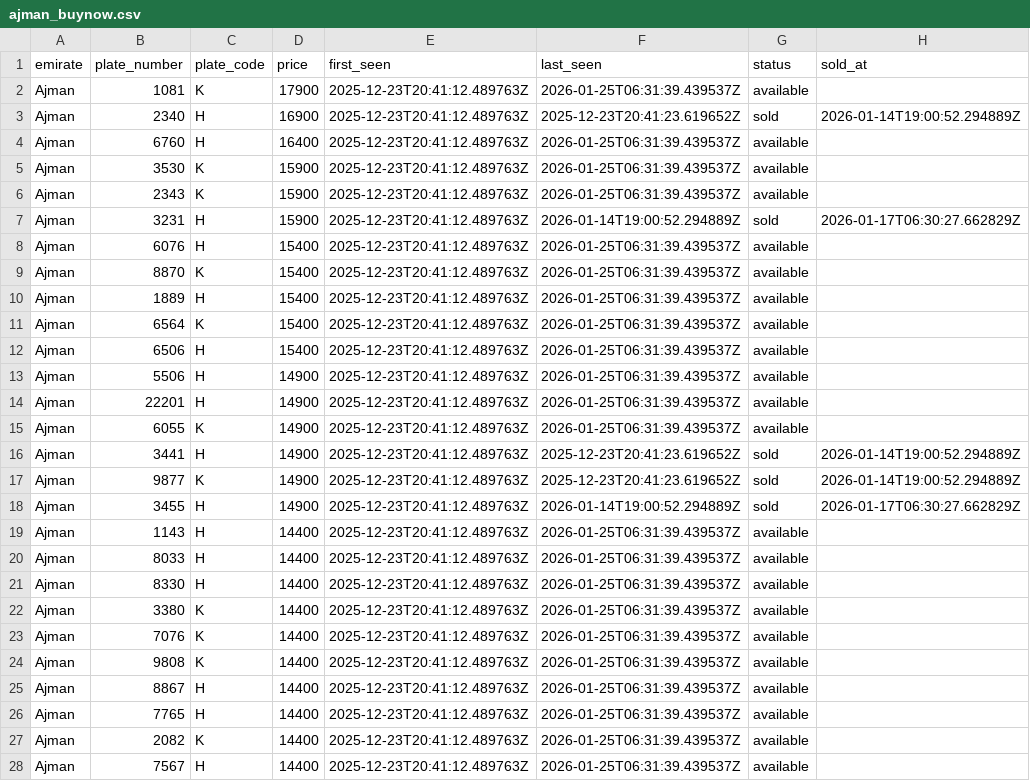
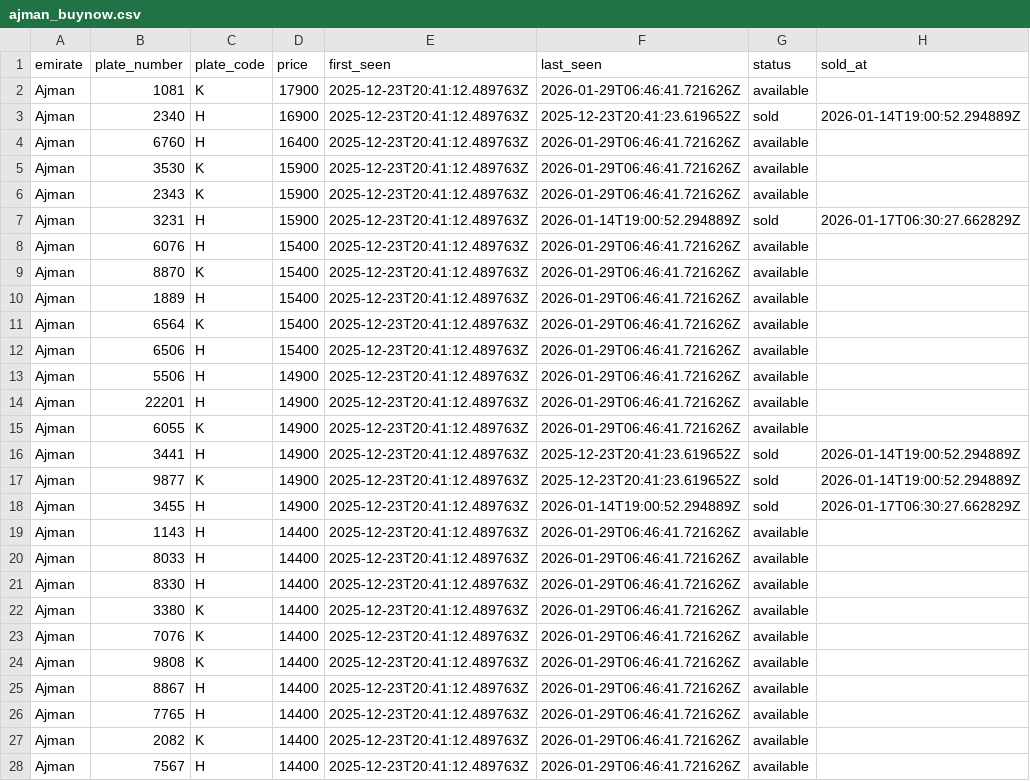
Before and after one commit to mdanfas/emirates-auction-scraper, a CSV file: data/buynow/ajman_buynow.csv, drawn as a sheet; only a part is shown; the diff covers the shown part only.

```diff
--- a/data/buynow/ajman_buynow.csv
+++ b/data/buynow/ajman_buynow.csv
@@ -1,16 +1,16 @@
 emirate,plate_number,plate_code,price,first_seen,last_seen,status,sold_at
-Ajman,1081,K,17900,2025-12-23T20:41:12.489763Z,2026-01-25T06:31:39.439537Z,available,
+Ajman,1081,K,17900,2025-12-23T20:41:12.489763Z,2026-01-29T06:46:41.721626Z,available,
 Ajman,2340,H,16900,2025-12-23T20:41:12.489763Z,2025-12-23T20:41:23.619652Z,sold,2026-01-14T19:00:52.294889Z
-Ajman,6760,H,16400,2025-12-23T20:41:12.489763Z,2026-01-25T06:31:39.439537Z,available,
-Ajman,3530,K,15900,2025-12-23T20:41:12.489763Z,2026-01-25T06:31:39.439537Z,available,
-Ajman,2343,K,15900,2025-12-23T20:41:12.489763Z,2026-01-25T06:31:39.439537Z,available,
+Ajman,6760,H,16400,2025-12-23T20:41:12.489763Z,2026-01-29T06:46:41.721626Z,available,
+Ajman,3530,K,15900,2025-12-23T20:41:12.489763Z,2026-01-29T06:46:41.721626Z,available,
+Ajman,2343,K,15900,2025-12-23T20:41:12.489763Z,2026-01-29T06:46:41.721626Z,available,
 Ajman,3231,H,15900,2025-12-23T20:41:12.489763Z,2026-01-14T19:00:52.294889Z,sold,2026-01-17T06:30:27.662829Z
-Ajman,6076,H,15400,2025-12-23T20:41:12.489763Z,2026-01-25T06:31:39.439537Z,available,
-Ajman,8870,K,15400,2025-12-23T20:41:12.489763Z,2026-01-25T06:31:39.439537Z,available,
-Ajman,1889,H,15400,2025-12-23T20:41:12.489763Z,2026-01-25T06:31:39.439537Z,available,
-Ajman,6564,K,15400,2025-12-23T20:41:12.489763Z,2026-01-25T06:31:39.439537Z,available,
-Ajman,6506,H,15400,2025-12-23T20:41:12.489763Z,2026-01-25T06:31:39.439537Z,available,
-Ajman,5506,H,14900,2025-12-23T20:41:12.489763Z,2026-01-25T06:31:39.439537Z,available,
-Ajman,22201,H,14900,2025-12-23T20:41:12.489763Z,2026-01-25T06:31:39.439537Z,available,
-Ajman,6055,K,14900,2025-12-23T20:41:12.489763Z,2026-01-25T06:31:39.439537Z,available,
+Ajman,6076,H,15400,2025-12-23T20:41:12.489763Z,2026-01-29T06:46:41.721626Z,available,
+Ajman,8870,K,15400,2025-12-23T20:41:12.489763Z,2026-01-29T06:46:41.721626Z,available,
+Ajman,1889,H,15400,2025-12-23T20:41:12.489763Z,2026-01-29T06:46:41.721626Z,available,
+Ajman,6564,K,15400,2025-12-23T20:41:12.489763Z,2026-01-29T06:46:41.721626Z,available,
+Ajman,6506,H,15400,2025-12-23T20:41:12.489763Z,2026-01-29T06:46:41.721626Z,available,
+Ajman,5506,H,14900,2025-12-23T20:41:12.489763Z,2026-01-29T06:46:41.721626Z,available,
+Ajman,22201,H,14900,2025-12-23T20:41:12.489763Z,2026-01-29T06:46:41.721626Z,available,
+Ajman,6055,K,14900,2025-12-23T20:41:12.489763Z,2026-01-29T06:46:41.721626Z,available,
 Ajman,3441,H,14900,2025-12-23T20:41:12.489763Z,2025-12-23T20:41:23.619652Z,sold,2026-01-14T19:00:52.294889Z
@@ -18,11 +18,11 @@ Ajman,9877,K,14900,2025-12-23T20:41:12.489763Z,2025-12-23T20:41:23.619652Z,sold,
 Ajman,3455,H,14900,2025-12-23T20:41:12.489763Z,2026-01-14T19:00:52.294889Z,sold,2026-01-17T06:30:27.662829Z
-Ajman,1143,H,14400,2025-12-23T20:41:12.489763Z,2026-01-25T06:31:39.439537Z,available,
-Ajman,8033,H,14400,2025-12-23T20:41:12.489763Z,2026-01-25T06:31:39.439537Z,available,
-Ajman,8330,H,14400,2025-12-23T20:41:12.489763Z,2026-01-25T06:31:39.439537Z,available,
-Ajman,3380,K,14400,2025-12-23T20:41:12.489763Z,2026-01-25T06:31:39.439537Z,available,
-Ajman,7076,K,14400,2025-12-23T20:41:12.489763Z,2026-01-25T06:31:39.439537Z,available,
-Ajman,9808,K,14400,2025-12-23T20:41:12.489763Z,2026-01-25T06:31:39.439537Z,available,
-Ajman,8867,H,14400,2025-12-23T20:41:12.489763Z,2026-01-25T06:31:39.439537Z,available,
-Ajman,7765,H,14400,2025-12-23T20:41:12.489763Z,2026-01-25T06:31:39.439537Z,available,
-Ajman,2082,K,14400,2025-12-23T20:41:12.489763Z,2026-01-25T06:31:39.439537Z,available,
-Ajman,7567,H,14400,2025-12-23T20:41:12.489763Z,2026-01-25T06:31:39.439537Z,available,
+Ajman,1143,H,14400,2025-12-23T20:41:12.489763Z,2026-01-29T06:46:41.721626Z,available,
+Ajman,8033,H,14400,2025-12-23T20:41:12.489763Z,2026-01-29T06:46:41.721626Z,available,
+Ajman,8330,H,14400,2025-12-23T20:41:12.489763Z,2026-01-29T06:46:41.721626Z,available,
+Ajman,3380,K,14400,2025-12-23T20:41:12.489763Z,2026-01-29T06:46:41.721626Z,available,
+Ajman,7076,K,14400,2025-12-23T20:41:12.489763Z,2026-01-29T06:46:41.721626Z,available,
+Ajman,9808,K,14400,2025-12-23T20:41:12.489763Z,2026-01-29T06:46:41.721626Z,available,
+Ajman,8867,H,14400,2025-12-23T20:41:12.489763Z,2026-01-29T06:46:41.721626Z,available,
+Ajman,7765,H,14400,2025-12-23T20:41:12.489763Z,2026-01-29T06:46:41.721626Z,available,
+Ajman,2082,K,14400,2025-12-23T20:41:12.489763Z,2026-01-29T06:46:41.721626Z,available,
+Ajman,7567,H,14400,2025-12-23T20:41:12.489763Z,2026-01-29T06:46:41.721626Z,available,
```
Also changed, not shown: 49 edited cells elsewhere in this file, data/buynow/fujairah_buynow.csv, data/buynow/sharjah_buynow.csv, 2 other files.
